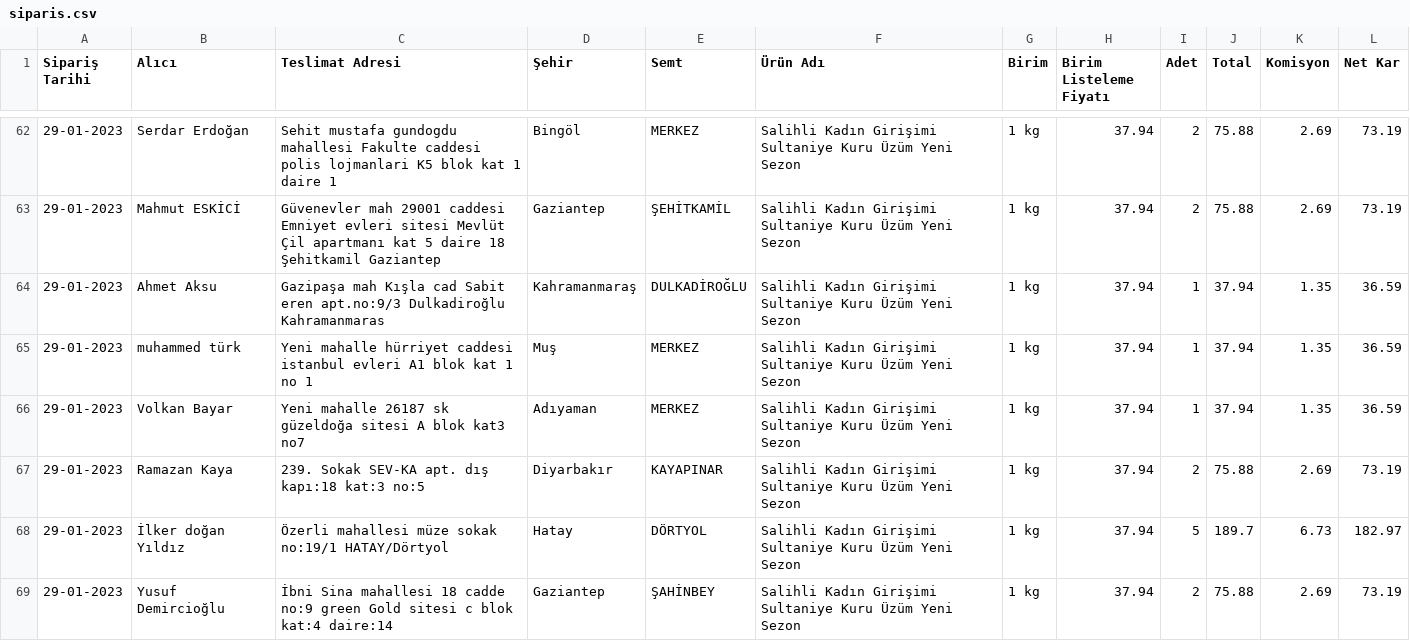
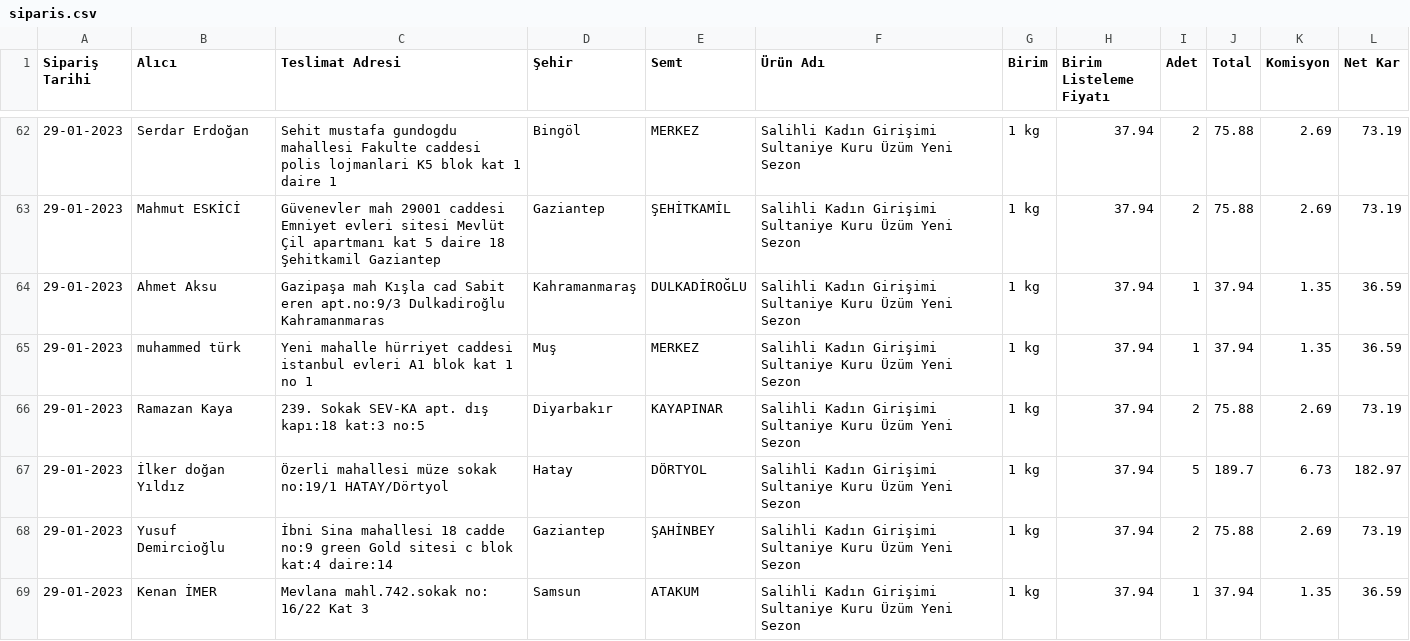
Before and after one commit to alperade/data-raisin-price-analysis, a CSV file: siparis.csv, drawn as a sheet; only a part is shown, gaps mark what is left out; the shorter side is filled out with more unchanged rows; the diff names each change by its address in the sheet, - before the commit and + after, or states it on an @@ line.

Commit message:
Clean up data

```diff
--- a/siparis.csv
+++ b/siparis.csv
-row 66: 29-01-2023 | Volkan Bayar | Yeni mahalle 26187 sk güzeldoğa sitesi A blok kat3 no7 | Adıyaman | MERKEZ | Salihli Kadın Girişimi Sultaniye Kuru Üzüm Yeni Sezon | 1 kg | 37.94 | 1 | 37.94 | 1.35 | 36.59
```
